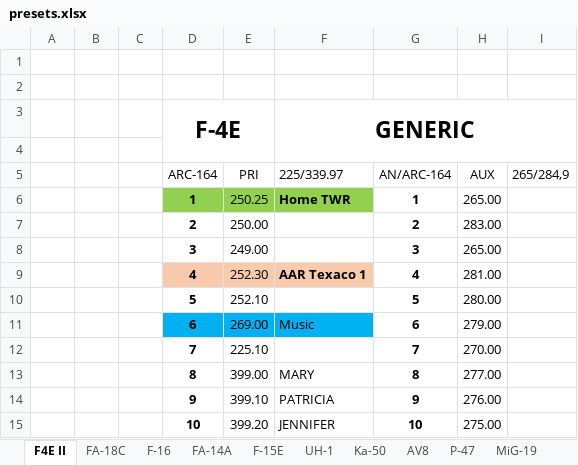
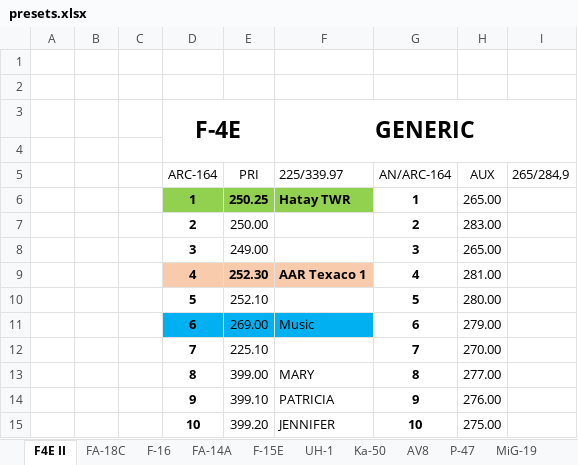
Before and after one commit to yautay/DCS, an Excel workbook: DCS_Missions/DCS_Maps/Syria/PFS308_SEAD_TNG/Kneeboards/presets.xlsx, sheet F4E II, drawn as a sheet; only a part is shown; values as stored, in another font and other column widths than the file's, no borders; conditional formats not drawn; the diff names each change by its address in the sheet, - before the commit and + after, or states it on an @@ line.

```diff
--- a/DCS_Missions/DCS_Maps/Syria/PFS308_SEAD_TNG/Kneeboards/presets.xlsx (sheet F4E II)
+++ b/DCS_Missions/DCS_Maps/Syria/PFS308_SEAD_TNG/Kneeboards/presets.xlsx (sheet F4E II)
-E6 bold: off
+E6 bold: on
-F6 (225/339.97): Home TWR
+F6 (225/339.97): Hatay TWR
-E9 bold: off
+E9 bold: on
```
Also changed, not shown: sheet FA-18C, sheet FA-14A, sheet F-16, 2 other files.
